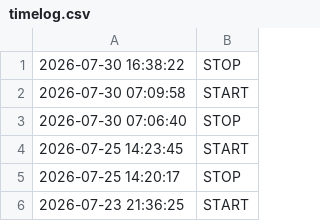
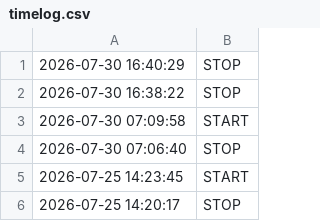
Before and after one commit to Elevationary/elevationary-main-site, a CSV file: docs/timelog.csv, drawn as a sheet; only a part is shown; the shorter side is filled out with more unchanged rows; the diff names each change by its address in the sheet, - before the commit and + after, or states it on an @@ line.

Commit message:
chore: update timelog [skip ci]

```diff
--- a/docs/timelog.csv
+++ b/docs/timelog.csv
+row 1: 2026-07-30 16:40:29 | STOP
```
